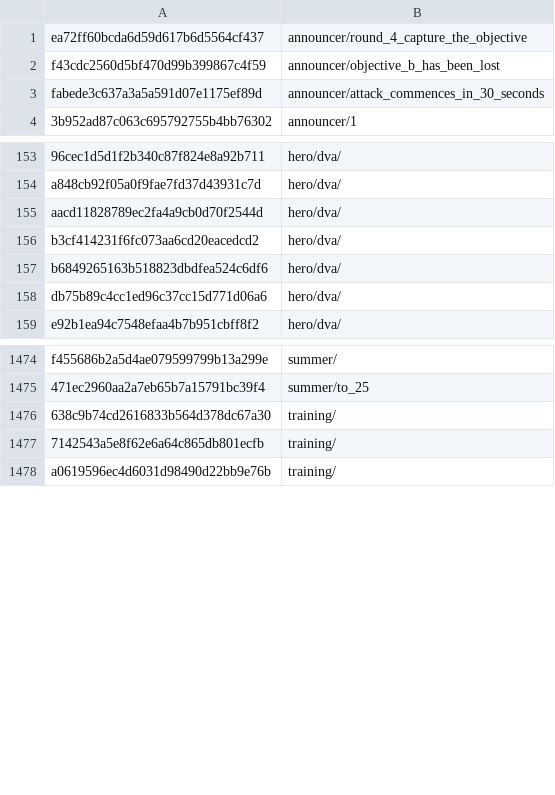
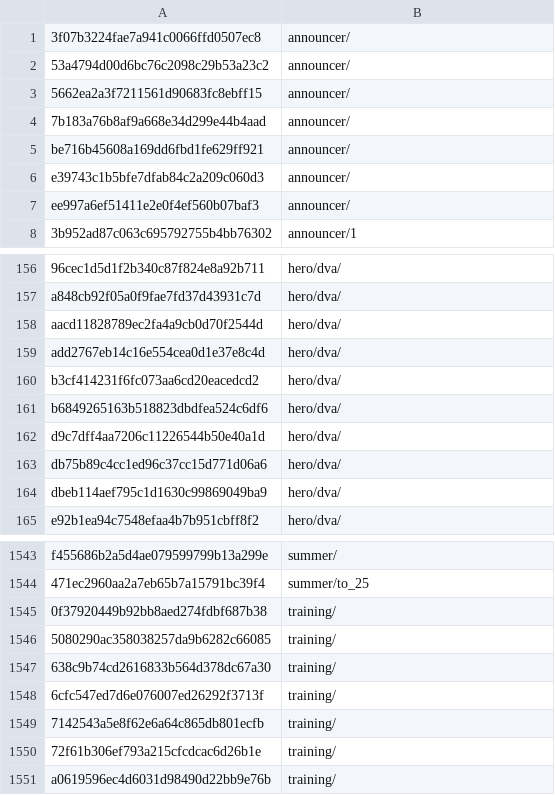
Before and after one commit to jbzdarkid/overwatch-sound-export, a CSV file: db/fingerprints_important.csv, drawn as a sheet; only a part is shown, gaps mark what is left out; the diff covers the shown part only.

```diff
--- a/db/fingerprints_important.csv
+++ b/db/fingerprints_important.csv
@@ -1,4 +1,8 @@
-ea72ff60bcda6d59d617b6d5564cf437,announcer/round_4_capture_the_objective
-f43cdc2560d5bf470d99b399867c4f59,announcer/objective_b_has_been_lost
-fabede3c637a3a5a591d07e1175ef89d,announcer/attack_commences_in_30_seconds
+3f07b3224fae7a941c0066ffd0507ec8,announcer/
+53a4794d00d6bc76c2098c29b53a23c2,announcer/
+5662ea2a3f7211561d90683fc8ebff15,announcer/
+7b183a76b8af9a668e34d299e44b4aad,announcer/
+be716b45608a169dd6fbd1fe629ff921,announcer/
+e39743c1b5bfe7dfab84c2a209c060d3,announcer/
+ee997a6ef51411e2e0f4ef560b07baf3,announcer/
 3b952ad87c063c695792755b4bb76302,announcer/1
@@ -155,5 +158,8 @@ a848cb92f05a0f9fae7fd37d43931c7d,hero/dva/
 aacd11828789ec2fa4a9cb0d70f2544d,hero/dva/
+add2767eb14c16e554cea0d1e37e8c4d,hero/dva/
 b3cf414231f6fc073aa6cd20eacedcd2,hero/dva/
 b6849265163b518823dbdfea524c6df6,hero/dva/
+d9c7dff4aa7206c11226544b50e40a1d,hero/dva/
 db75b89c4cc1ed96c37cc15d771d06a6,hero/dva/
+dbeb114aef795c1d1630c99869049ba9,hero/dva/
 e92b1ea94c7548efaa4b7b951cbff8f2,hero/dva/
@@ -1475,4 +1544,8 @@ f455686b2a5d4ae079599799b13a299e,summer/
 471ec2960aa2a7eb65b7a15791bc39f4,summer/to_25
+0f37920449b92bb8aed274fdbf687b38,training/
+5080290ac358038257da9b6282c66085,training/
 638c9b74cd2616833b564d378dc67a30,training/
+6cfc547ed7d6e076007ed26292f3713f,training/
 7142543a5e8f62e6a64c865db801ecfb,training/
+72f61b306ef793a215cfcdcac6d26b1e,training/
 a0619596ec4d6031d98490d22bb9e76b,training/
```
Also changed, not shown: 60 added rows and 9 moved rows elsewhere in this file, 1 other file.
